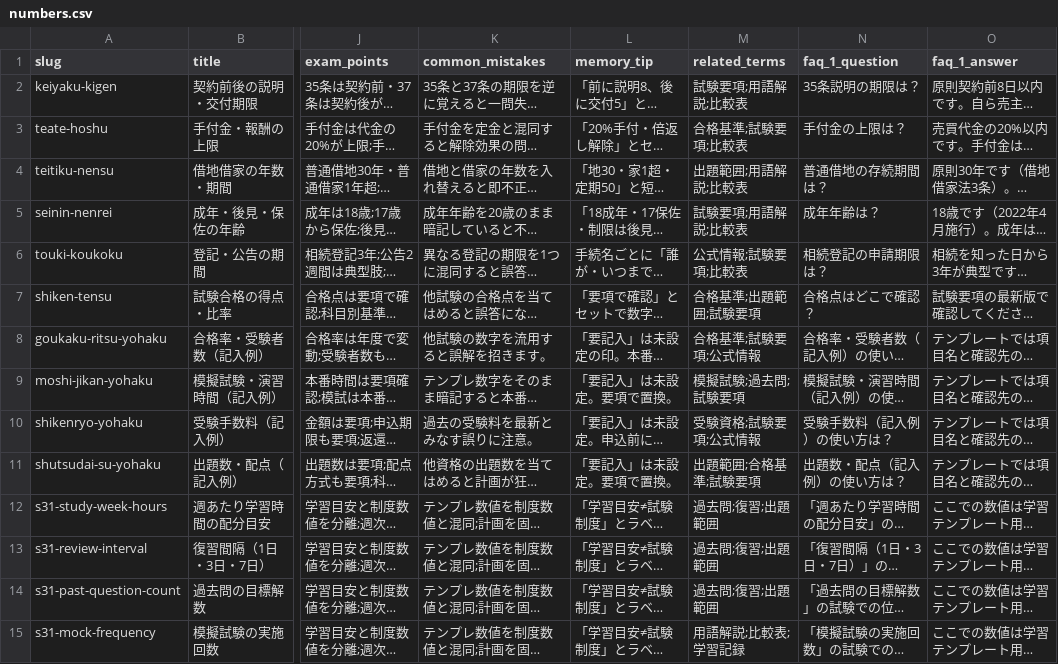
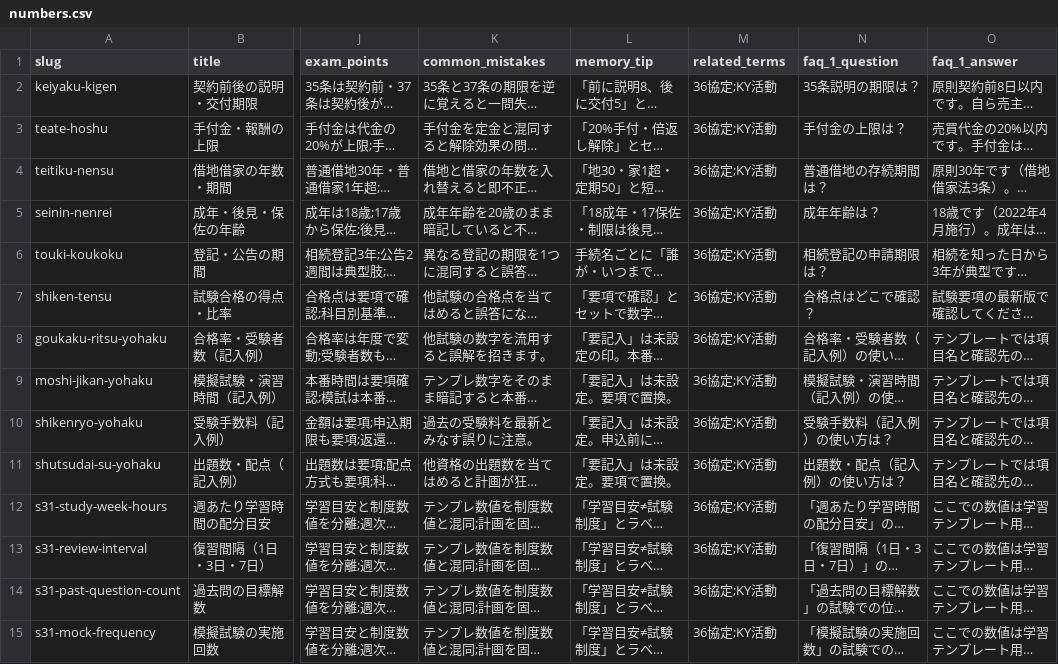
Before and after one commit to takkenshiken2026-sudo/unkan-master, a CSV file: data/numbers.csv, drawn as a sheet; only a part is shown, gaps mark what is left out; long unchanged cells end in …; the diff covers the shown part only; the diff names each change by its address in the sheet, - before the commit and + after, or states it on an @@ line.

```diff
--- a/data/numbers.csv
+++ b/data/numbers.csv
-M2 (related_terms): 試験要項;用語解説;比較表
+M2 (related_terms): 36協定;KY活動
-M3 (related_terms): 合格基準;試験要項;比較表
+M3 (related_terms): 36協定;KY活動
-M4 (related_terms): 出題範囲;用語解説;比較表
+M4 (related_terms): 36協定;KY活動
-M5 (related_terms): 試験要項;用語解説;比較表
+M5 (related_terms): 36協定;KY活動
-M6 (related_terms): 公式情報;試験要項;比較表
+M6 (related_terms): 36協定;KY活動
-M7 (related_terms): 合格基準;出題範囲;試験要項
+M7 (related_terms): 36協定;KY活動
-M8 (related_terms): 合格基準;試験要項;公式情報
+M8 (related_terms): 36協定;KY活動
-M9 (related_terms): 模擬試験;過去問;試験要項
+M9 (related_terms): 36協定;KY活動
-M10 (related_terms): 受験資格;試験要項;公式情報
+M10 (related_terms): 36協定;KY活動
-M11 (related_terms): 出題範囲;合格基準;試験要項
+M11 (related_terms): 36協定;KY活動
-M12:M14 (related_terms): 過去問;復習;出題範囲
+M12:M14 (related_terms): 36協定;KY活動
-M15 (related_terms): 用語解説;比較表;学習記録
+M15 (related_terms): 36協定;KY活動
```
Also changed, not shown: 55 edited cells elsewhere in this file, data/comparisons.csv, data/mistakes.csv, 7 other files.
